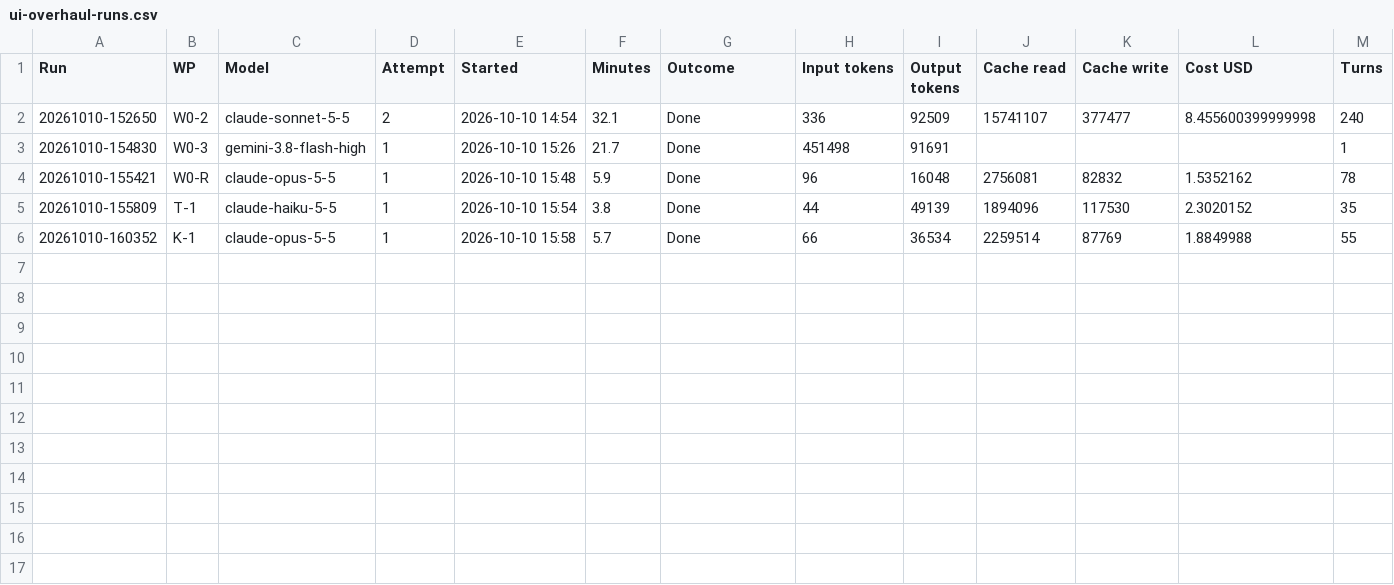
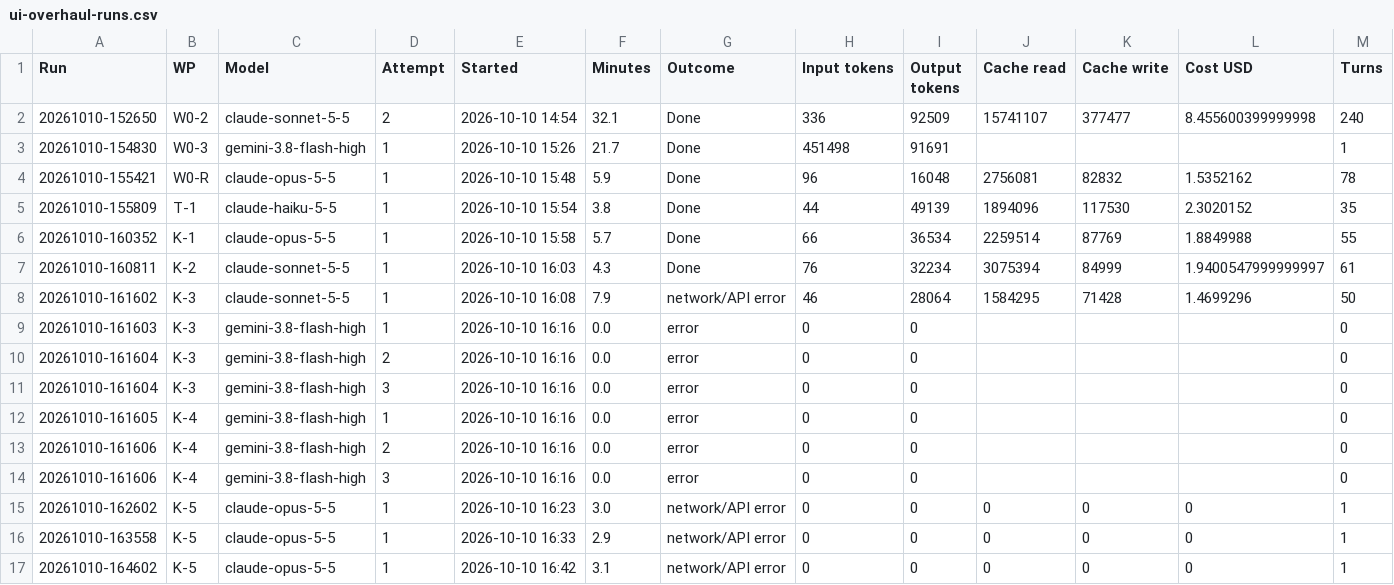
Before and after one commit to NexCardel/Project_Sera, a CSV file: Mockups/overhaul/ui-overhaul-runs.csv, drawn as a sheet; only a part is shown; rows hold the shown columns only; the diff names each change by its address in the sheet, - before the commit and + after, or states it on an @@ line.

```diff
--- a/Mockups/overhaul/ui-overhaul-runs.csv
+++ b/Mockups/overhaul/ui-overhaul-runs.csv
+row 7: 20261010-160811 | K-2 | claude-sonnet-5-5 | 1 | 2026-10-10 16:03 | 4.3 | Done | 76 | 32234 | 3075394 | 84999 | 1.9400547999999997 | 61
+row 8: 20261010-161602 | K-3 | claude-sonnet-5-5 | 1 | 2026-10-10 16:08 | 7.9 | network/API error | 46 | 28064 | 1584295 | 71428 | 1.4699296 | 50
+row 9: 20261010-161603 | K-3 | gemini-3.8-flash-high | 1 | 2026-10-10 16:16 | 0.0 | error | 0 | 0 |  |  |  | 0
+row 10: 20261010-161604 | K-3 | gemini-3.8-flash-high | 2 | 2026-10-10 16:16 | 0.0 | error | 0 | 0 |  |  |  | 0
+row 11: 20261010-161604 | K-3 | gemini-3.8-flash-high | 3 | 2026-10-10 16:16 | 0.0 | error | 0 | 0 |  |  |  | 0
+row 12: 20261010-161605 | K-4 | gemini-3.8-flash-high | 1 | 2026-10-10 16:16 | 0.0 | error | 0 | 0 |  |  |  | 0
+row 13: 20261010-161606 | K-4 | gemini-3.8-flash-high | 2 | 2026-10-10 16:16 | 0.0 | error | 0 | 0 |  |  |  | 0
+row 14: 20261010-161606 | K-4 | gemini-3.8-flash-high | 3 | 2026-10-10 16:16 | 0.0 | error | 0 | 0 |  |  |  | 0
+row 15: 20261010-162602 | K-5 | claude-opus-5-5 | 1 | 2026-10-10 16:23 | 3.0 | network/API error | 0 | 0 | 0 | 0 | 0 | 1
+row 16: 20261010-163558 | K-5 | claude-opus-5-5 | 1 | 2026-10-10 16:33 | 2.9 | network/API error | 0 | 0 | 0 | 0 | 0 | 1
+row 17: 20261010-164602 | K-5 | claude-opus-5-5 | 1 | 2026-10-10 16:42 | 3.1 | network/API error | 0 | 0 | 0 | 0 | 0 | 1
```
Also changed, not shown: Mockups/overhaul/ui-overhaul-status.csv, 8 other files.
